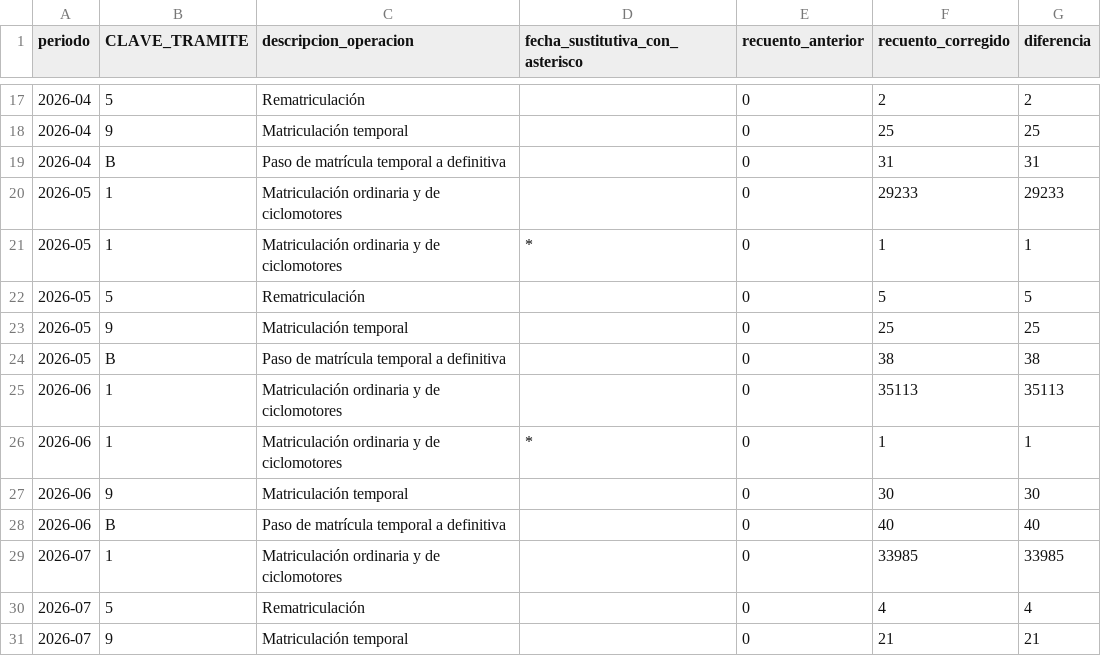
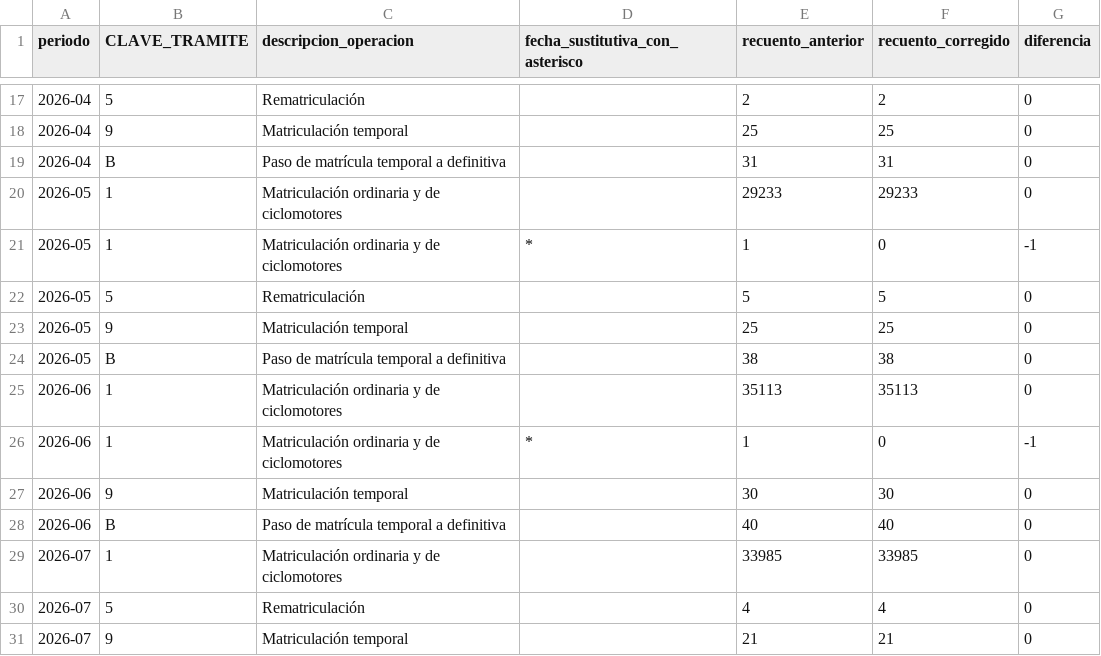
Before and after one commit to salmontotheiron-max/motocicletas, a CSV file: public/data/comparacion_operaciones.csv, drawn as a sheet; only a part is shown, gaps mark what is left out; the diff covers the shown part only.

```diff
--- a/public/data/comparacion_operaciones.csv
+++ b/public/data/comparacion_operaciones.csv
@@ -17,15 +17,15 @@
-2026-04,5,Rematriculación,,0,2,2
-2026-04,9,Matriculación temporal,,0,25,25
-2026-04,B,Paso de matrícula temporal a definitiva,,0,31,31
-2026-05,1,Matriculación ordinaria y de ciclomotores,,0,29233,29233
-2026-05,1,Matriculación ordinaria y de ciclomotores,*,0,1,1
-2026-05,5,Rematriculación,,0,5,5
-2026-05,9,Matriculación temporal,,0,25,25
-2026-05,B,Paso de matrícula temporal a definitiva,,0,38,38
-2026-06,1,Matriculación ordinaria y de ciclomotores,,0,35113,35113
-2026-06,1,Matriculación ordinaria y de ciclomotores,*,0,1,1
-2026-06,9,Matriculación temporal,,0,30,30
-2026-06,B,Paso de matrícula temporal a definitiva,,0,40,40
-2026-07,1,Matriculación ordinaria y de ciclomotores,,0,33985,33985
-2026-07,5,Rematriculación,,0,4,4
-2026-07,9,Matriculación temporal,,0,21,21
+2026-04,5,Rematriculación,,2,2,0
+2026-04,9,Matriculación temporal,,25,25,0
+2026-04,B,Paso de matrícula temporal a definitiva,,31,31,0
+2026-05,1,Matriculación ordinaria y de ciclomotores,,29233,29233,0
+2026-05,1,Matriculación ordinaria y de ciclomotores,*,1,0,-1
+2026-05,5,Rematriculación,,5,5,0
+2026-05,9,Matriculación temporal,,25,25,0
+2026-05,B,Paso de matrícula temporal a definitiva,,38,38,0
+2026-06,1,Matriculación ordinaria y de ciclomotores,,35113,35113,0
+2026-06,1,Matriculación ordinaria y de ciclomotores,*,1,0,-1
+2026-06,9,Matriculación temporal,,30,30,0
+2026-06,B,Paso de matrícula temporal a definitiva,,40,40,0
+2026-07,1,Matriculación ordinaria y de ciclomotores,,33985,33985,0
+2026-07,5,Rematriculación,,4,4,0
+2026-07,9,Matriculación temporal,,21,21,0
```
Also changed, not shown: 12 removed rows and 53 edited cells elsewhere in this file, public/data/comparacion_matriculaciones.csv, public/data/matriculaciones_nuevos_usados_por_tipo.csv, 3 other files.
